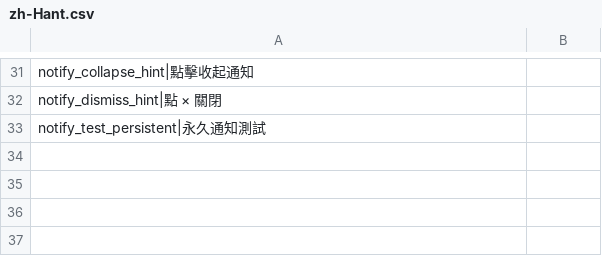
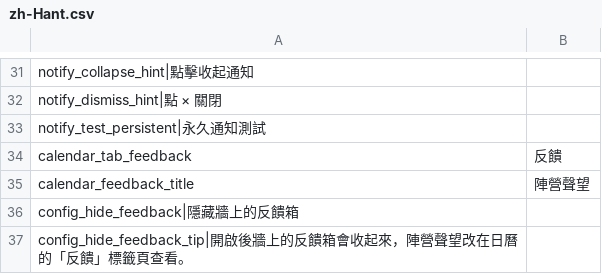
Before and after one commit to ChiYuKe/probably-stolen-mods, a CSV file: DayHud/Localization/zh-Hant.csv, drawn as a sheet; only a part is shown, gaps mark what is left out.

```diff
--- a/DayHud/Localization/zh-Hant.csv
+++ b/DayHud/Localization/zh-Hant.csv
@@ -33 +33,5 @@ notify_dismiss_hint|點 × 關閉
 notify_test_persistent|永久通知測試
+calendar_tab_feedback,反饋
+calendar_feedback_title,陣營聲望
+config_hide_feedback|隱藏牆上的反饋箱
+config_hide_feedback_tip|開啟後牆上的反饋箱會收起來，陣營聲望改在日曆的「反饋」標籤頁查看。
```
Also changed, not shown: DayHud/Localization/en.csv, DayHud/Localization/zh-Hans.csv, 6 other files.
